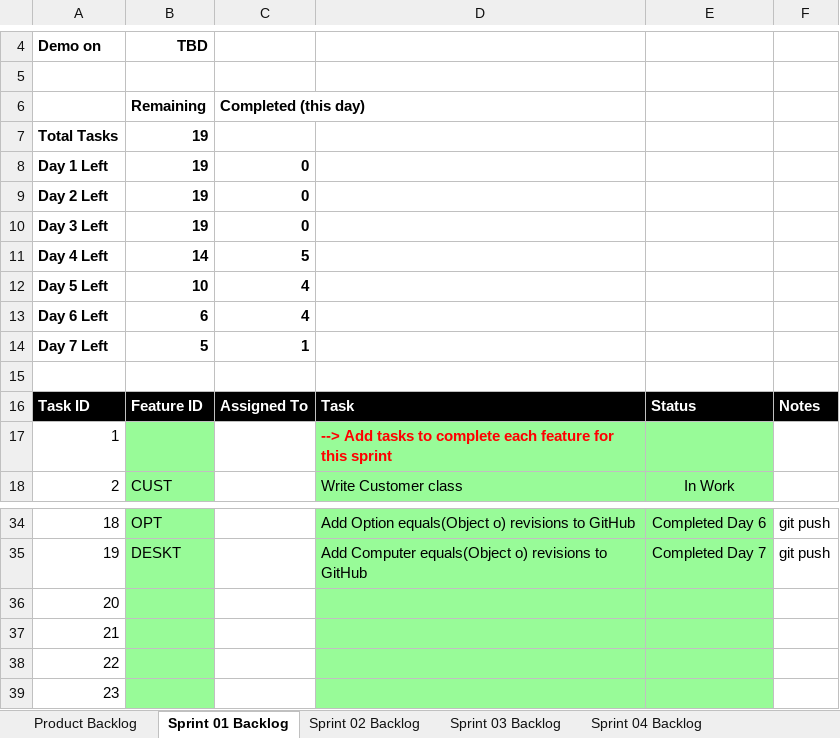
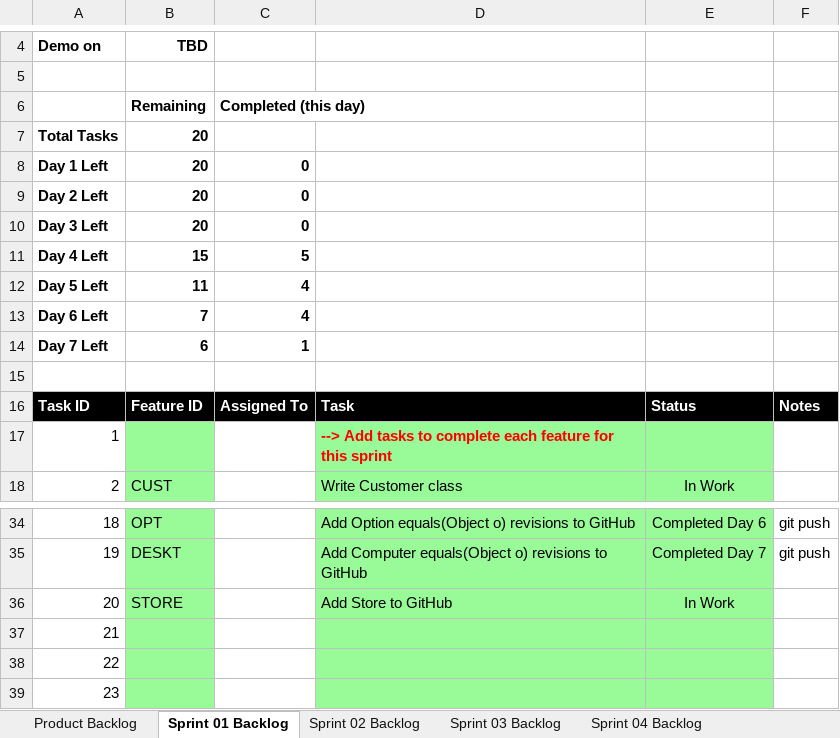
Before and after one commit to aks3632/cse1325, an Excel workbook: P05/Scrum_ELSA_Sprint_1.xlsx, sheet Sprint 01 Backlog, drawn as a sheet; only a part is shown, gaps mark what is left out; values as stored, in another font and other column widths than the file's, no borders; charts and pictures not drawn; the diff names each change by its address in the sheet, - before the commit and + after, or states it on an @@ line.

Commit message:
P05 Add Store to GitHub

```diff
--- a/P05/Scrum_ELSA_Sprint_1.xlsx (sheet Sprint 01 Backlog)
+++ b/P05/Scrum_ELSA_Sprint_1.xlsx (sheet Sprint 01 Backlog)
-B7:B10: 19
+B7:B10: 20
-B11: 14
+B11: 15
-B12: 10
+B12: 11
-B13: 6
+B13: 7
-B14: 5
+B14: 6
-B36: (empty)
+B36: STORE
-D36: (empty)
+D36: Add Store to GitHub
-E36: (empty)
+E36: In Work
```
Also changed, not shown: sheet Product Backlog, charts or pictures, 1 other file.
